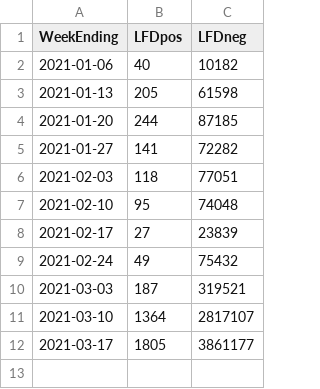
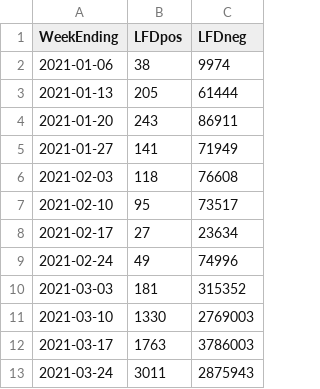
Before and after one commit to alex1770/Covid-19, a CSV file: LFDevaluation/LFDschooltests.csv, drawn as a sheet.

```diff
--- a/LFDevaluation/LFDschooltests.csv
+++ b/LFDevaluation/LFDschooltests.csv
@@ -1,12 +1,13 @@
 WeekEnding,  LFDpos,   LFDneg
-2021-01-06,      40,    10182
-2021-01-13,     205,    61598
-2021-01-20,     244,    87185
-2021-01-27,     141,    72282
-2021-02-03,     118,    77051
-2021-02-10,      95,    74048
-2021-02-17,      27,    23839
-2021-02-24,      49,    75432
-2021-03-03,     187,   319521
-2021-03-10,    1364,  2817107
-2021-03-17,    1805,  3861177
+2021-01-06,      38,     9974
+2021-01-13,     205,    61444
+2021-01-20,     243,    86911
+2021-01-27,     141,    71949
+2021-02-03,     118,    76608
+2021-02-10,      95,    73517
+2021-02-17,      27,    23634
+2021-02-24,      49,    74996
+2021-03-03,     181,   315352
+2021-03-10,    1330,  2769003
+2021-03-17,    1763,  3786003
+2021-03-24,    3011,  2875943
```
Also changed, not shown: 3 other files.
